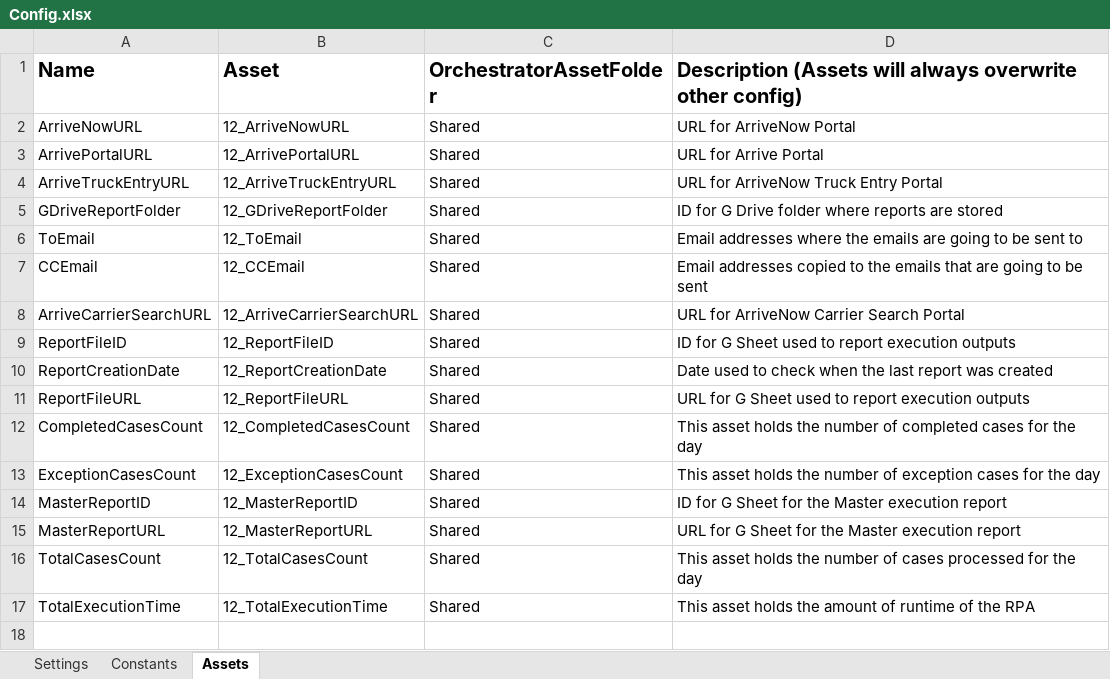
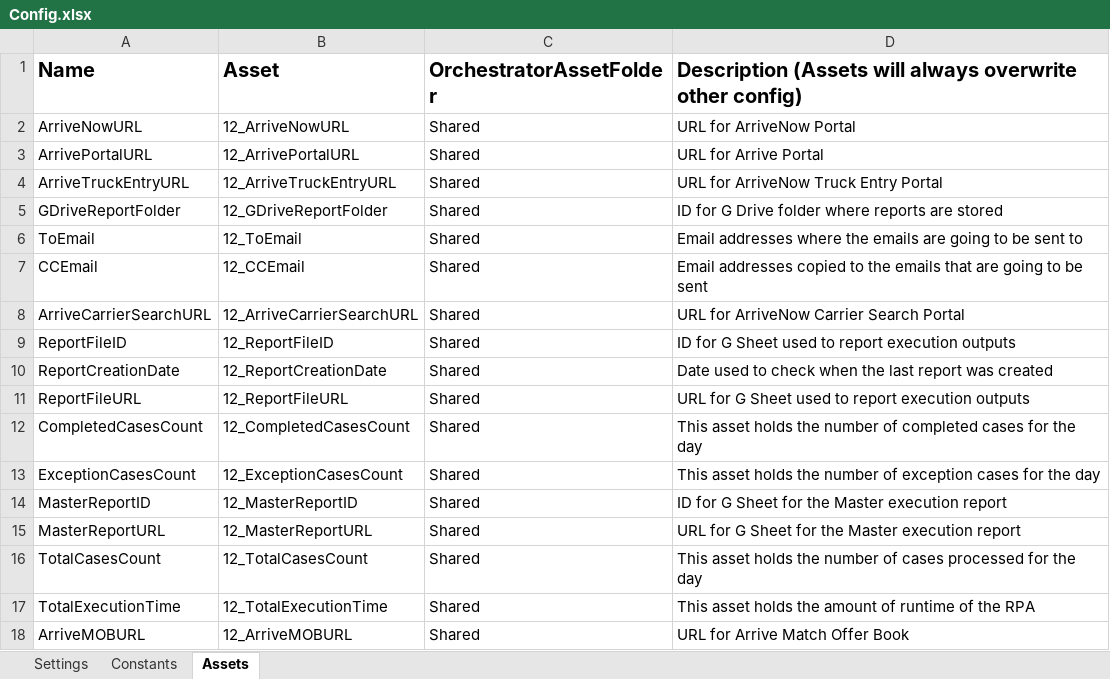
Before and after one commit to rrodriguezhernandez/12_Legal_OnboardingRegistration_Performer, an Excel workbook: Data/Config.xlsx, sheet Assets, drawn as a sheet; values as stored, in another font and other column widths than the file's, no borders; the diff names each change by its address in the sheet, - before the commit and + after, or states it on an @@ line.

```diff
--- a/Data/Config.xlsx (sheet Assets)
+++ b/Data/Config.xlsx (sheet Assets)
+row 18: ArriveMOBURL | 12_ArriveMOBURL | Shared | URL for Arrive Match Offer Book
```
Also changed, not shown: 45 other files.
